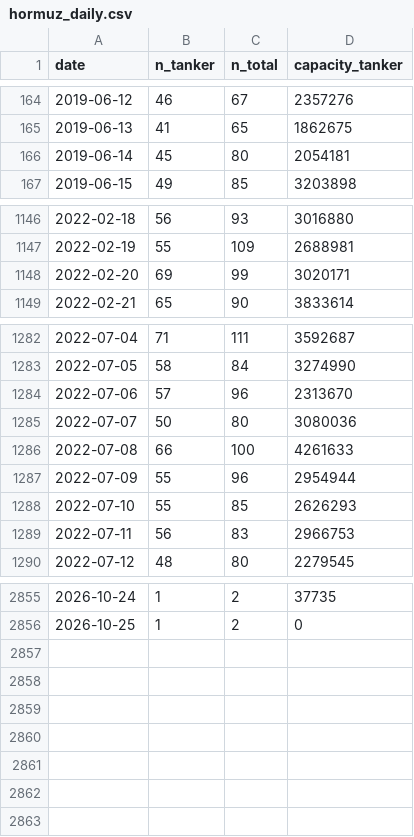
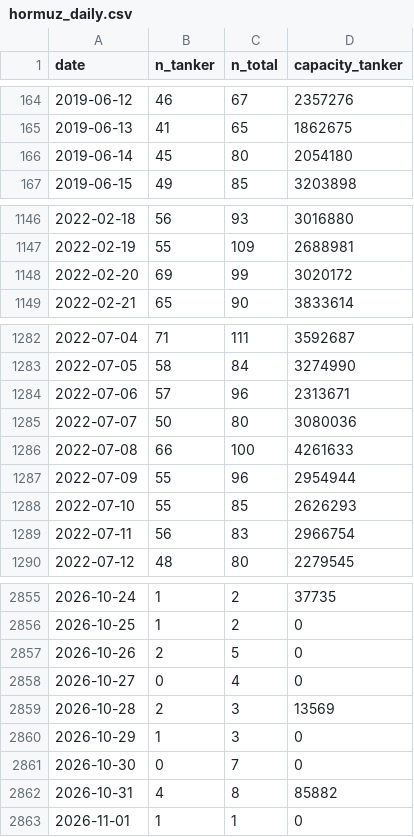
Before and after one commit to matiasputkonen/oljymalli, a CSV file: data/hormuz_daily.csv, drawn as a sheet; only a part is shown, gaps mark what is left out; the diff covers the shown part only.

```diff
--- a/data/hormuz_daily.csv
+++ b/data/hormuz_daily.csv
@@ -165,3 +165,3 @@ date,n_tanker,n_total,capacity_tanker
 2019-06-13,41,65,1862675
-2019-06-14,45,80,2054181
+2019-06-14,45,80,2054180
 2019-06-15,49,85,3203898
@@ -1147,3 +1147,3 @@ date,n_tanker,n_total,capacity_tanker
 2022-02-19,55,109,2688981
-2022-02-20,69,99,3020171
+2022-02-20,69,99,3020172
 2022-02-21,65,90,3833614
@@ -1283,3 +1283,3 @@ date,n_tanker,n_total,capacity_tanker
 2022-07-05,58,84,3274990
-2022-07-06,57,96,2313670
+2022-07-06,57,96,2313671
 2022-07-07,50,80,3080036
@@ -1288,3 +1288,3 @@ date,n_tanker,n_total,capacity_tanker
 2022-07-10,55,85,2626293
-2022-07-11,56,83,2966753
+2022-07-11,56,83,2966754
 2022-07-12,48,80,2279545
@@ -2856 +2856,8 @@ date,n_tanker,n_total,capacity_tanker
 2026-10-25,1,2,0
+2026-10-26,2,5,0
+2026-10-27,0,4,0
+2026-10-28,2,3,13569
+2026-10-29,1,3,0
+2026-10-30,0,7,0
+2026-10-31,4,8,85882
+2026-11-01,1,1,0
```
Also changed, not shown: 4 edited cells elsewhere in this file, data/forecast_log.csv, data/raw3/portwatch_chokepoints.csv, 12 other files.
